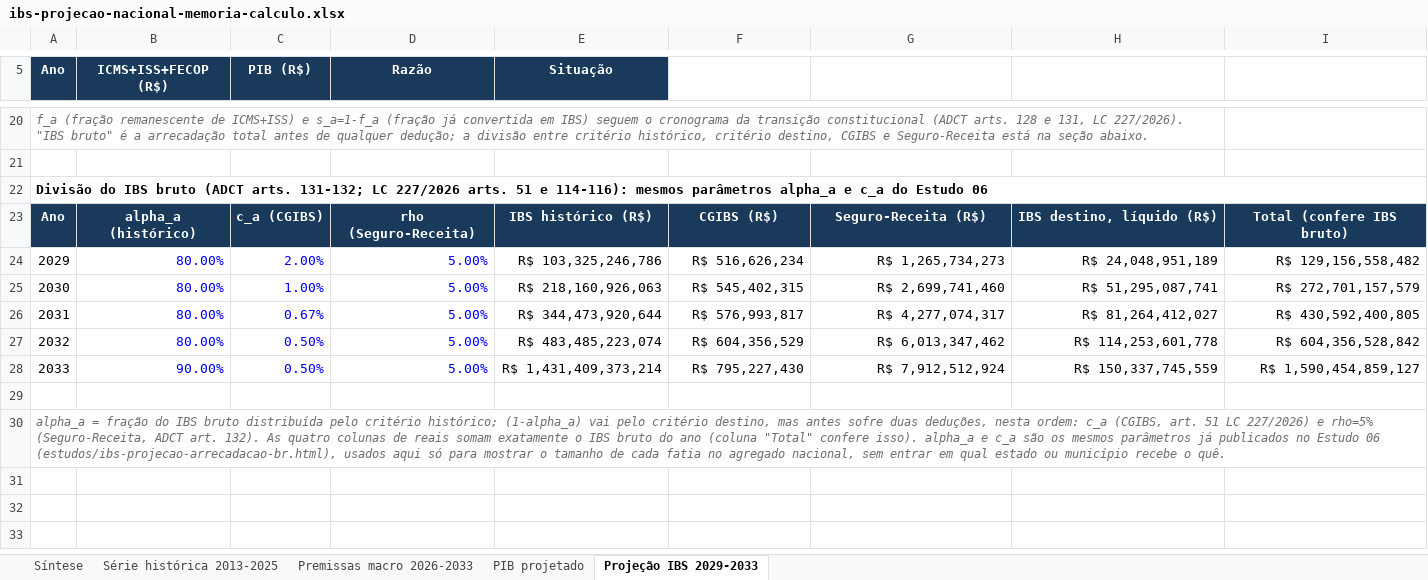
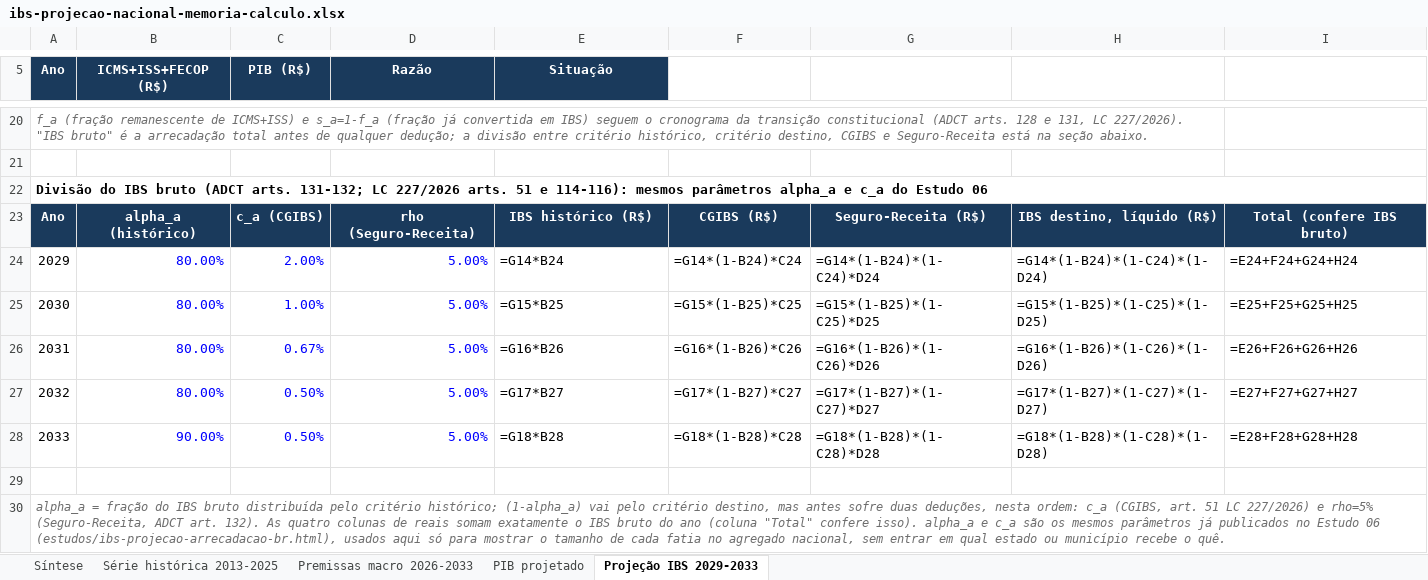
Before and after one commit to EduardoAraujoOx/site-eduardo, an Excel workbook: materiais/ibs-projecao-nacional-memoria-calculo.xlsx, sheet Projeção IBS 2029-2033, drawn as a sheet; only a part is shown, gaps mark what is left out; values as stored, in another font and other column widths than the file's, no borders; formulas without a stored value are shown as written; the diff covers the shown part only; the diff names each change by its address in the sheet, - before the commit and + after, or states it on an @@ line.

```diff
--- a/materiais/ibs-projecao-nacional-memoria-calculo.xlsx (sheet Projeção IBS 2029-2033)
+++ b/materiais/ibs-projecao-nacional-memoria-calculo.xlsx (sheet Projeção IBS 2029-2033)
-E24 (Situação): R$ 103,325,246,786
+E24 (Situação): =G14*B24
-F24: R$ 516,626,234
+F24: =G14*(1-B24)*C24
-G24: R$ 1,265,734,273
+G24: =G14*(1-B24)*(1-C24)*D24
-H24: R$ 24,048,951,189
+H24: =G14*(1-B24)*(1-C24)*(1-D24)
-I24: R$ 129,156,558,482
+I24: =E24+F24+G24+H24
-E25 (Situação): R$ 218,160,926,063
+E25 (Situação): =G15*B25
-F25: R$ 545,402,315
+F25: =G15*(1-B25)*C25
-G25: R$ 2,699,741,460
+G25: =G15*(1-B25)*(1-C25)*D25
-H25: R$ 51,295,087,741
+H25: =G15*(1-B25)*(1-C25)*(1-D25)
-I25: R$ 272,701,157,579
+I25: =E25+F25+G25+H25
-E26 (Situação): R$ 344,473,920,644
+E26 (Situação): =G16*B26
-F26: R$ 576,993,817
+F26: =G16*(1-B26)*C26
-G26: R$ 4,277,074,317
+G26: =G16*(1-B26)*(1-C26)*D26
-H26: R$ 81,264,412,027
+H26: =G16*(1-B26)*(1-C26)*(1-D26)
-I26: R$ 430,592,400,805
+I26: =E26+F26+G26+H26
-E27 (Situação): R$ 483,485,223,074
+E27 (Situação): =G17*B27
-F27: R$ 604,356,529
+F27: =G17*(1-B27)*C27
-G27: R$ 6,013,347,462
+G27: =G17*(1-B27)*(1-C27)*D27
-H27: R$ 114,253,601,778
+H27: =G17*(1-B27)*(1-C27)*(1-D27)
-I27: R$ 604,356,528,842
+I27: =E27+F27+G27+H27
-E28 (Situação): R$ 1,431,409,373,214
+E28 (Situação): =G18*B28
-F28: R$ 795,227,430
+F28: =G18*(1-B28)*C28
-G28: R$ 7,912,512,924
+G28: =G18*(1-B28)*(1-C28)*D28
-H28: R$ 150,337,745,559
+H28: =G18*(1-B28)*(1-C28)*(1-D28)
-I28: R$ 1,590,454,859,127
+I28: =E28+F28+G28+H28
```
Also changed, not shown: 5 added rows, 5 removed rows, 11 edited cells and cell formats elsewhere in this sheet, sheet Série histórica 2013-2025, sheet PIB projetado, sheet Síntese, sheet Premissas macro 2026-2033, 16 other files.
